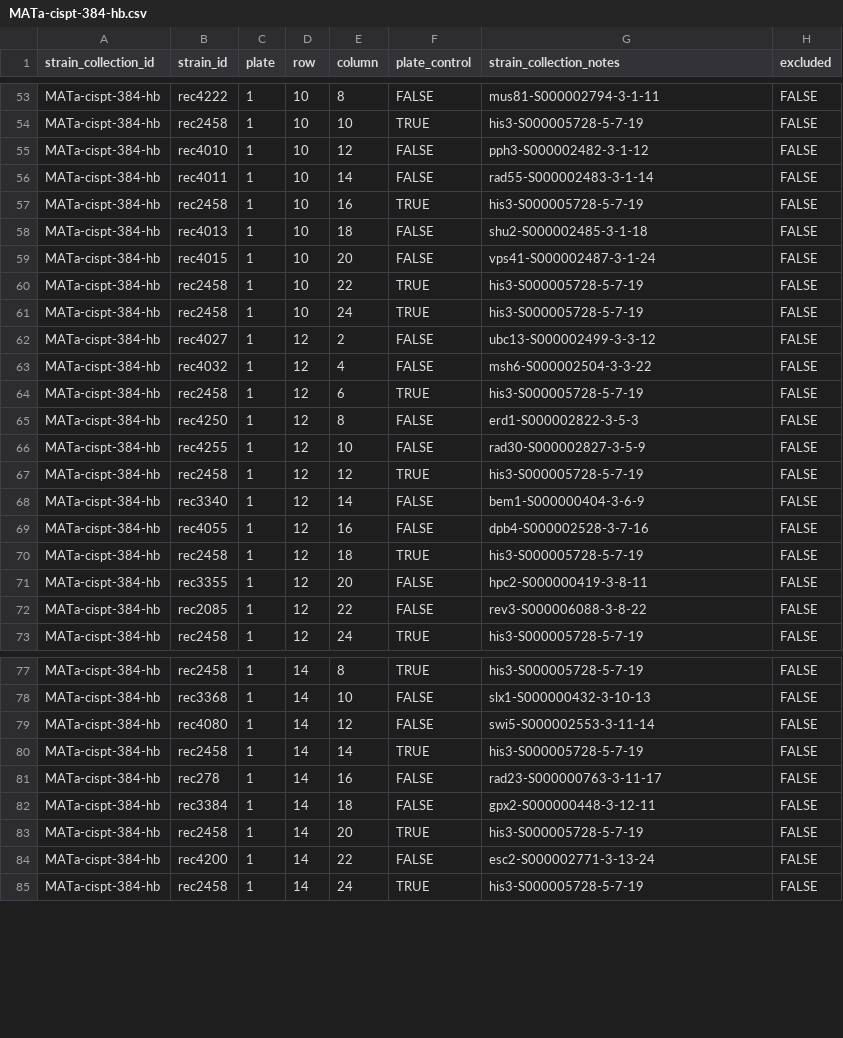
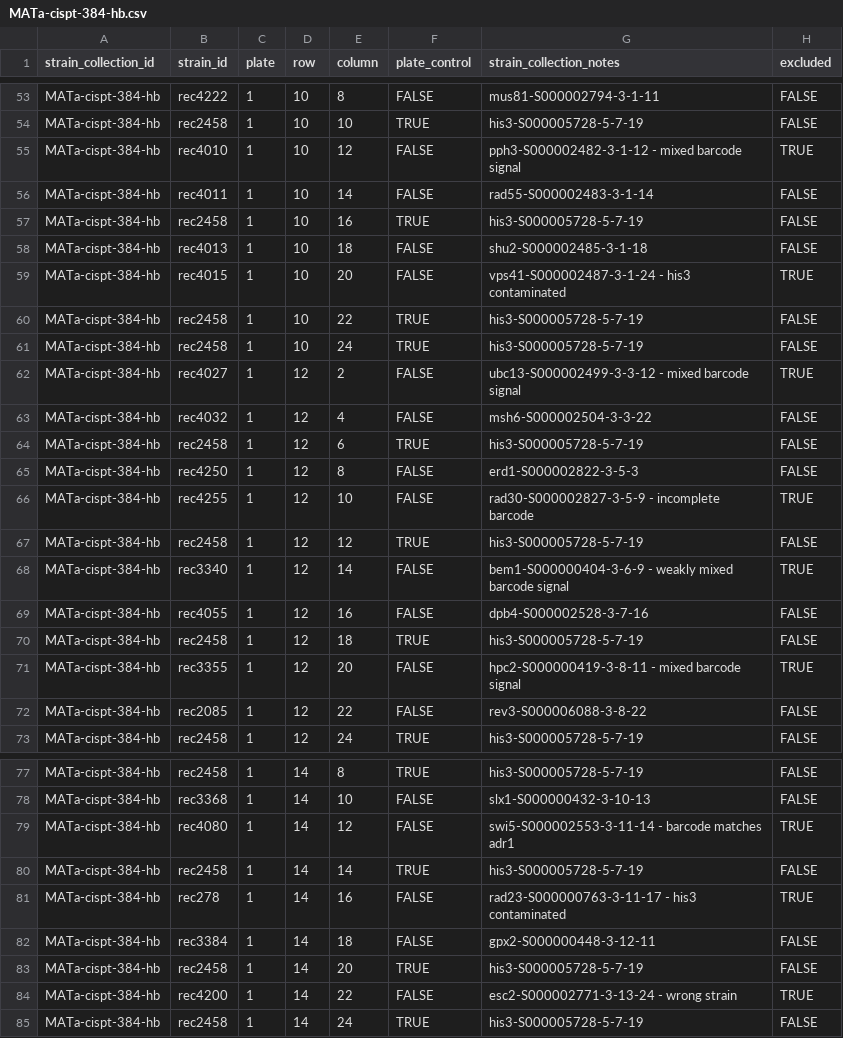
Before and after one commit to gaelfortin/rothfreezer, a CSV file: inst/db/strain-collections/MATa-cispt-384-hb.csv, drawn as a sheet; only a part is shown, gaps mark what is left out; the diff covers the shown part only.

Commit message:
Updates to cisplatin collection annotation (#16)
* FIXED and ANNOTATED strain collection MATa-cispt-384-hb-V2

* ANNOTATED and EXCLUDED strains from original MATa-cispt-384-hb

```diff
--- a/inst/db/strain-collections/MATa-cispt-384-hb.csv
+++ b/inst/db/strain-collections/MATa-cispt-384-hb.csv
@@ -54,3 +54,3 @@ MATa-cispt-384-hb,rec4222,1,10,8,FALSE,mus81-S000002794-3-1-11,FALSE
 MATa-cispt-384-hb,rec2458,1,10,10,TRUE,his3-S000005728-5-7-19,FALSE
-MATa-cispt-384-hb,rec4010,1,10,12,FALSE,pph3-S000002482-3-1-12,FALSE
+MATa-cispt-384-hb,rec4010,1,10,12,FALSE,pph3-S000002482-3-1-12 - mixed barcode signal,TRUE
 MATa-cispt-384-hb,rec4011,1,10,14,FALSE,rad55-S000002483-3-1-14,FALSE
@@ -58,6 +58,6 @@ MATa-cispt-384-hb,rec2458,1,10,16,TRUE,his3-S000005728-5-7-19,FALSE
 MATa-cispt-384-hb,rec4013,1,10,18,FALSE,shu2-S000002485-3-1-18,FALSE
-MATa-cispt-384-hb,rec4015,1,10,20,FALSE,vps41-S000002487-3-1-24,FALSE
+MATa-cispt-384-hb,rec4015,1,10,20,FALSE,vps41-S000002487-3-1-24 - his3 contaminated,TRUE
 MATa-cispt-384-hb,rec2458,1,10,22,TRUE,his3-S000005728-5-7-19,FALSE
 MATa-cispt-384-hb,rec2458,1,10,24,TRUE,his3-S000005728-5-7-19,FALSE
-MATa-cispt-384-hb,rec4027,1,12,2,FALSE,ubc13-S000002499-3-3-12,FALSE
+MATa-cispt-384-hb,rec4027,1,12,2,FALSE,ubc13-S000002499-3-3-12 - mixed barcode signal,TRUE
 MATa-cispt-384-hb,rec4032,1,12,4,FALSE,msh6-S000002504-3-3-22,FALSE
@@ -65,8 +65,8 @@ MATa-cispt-384-hb,rec2458,1,12,6,TRUE,his3-S000005728-5-7-19,FALSE
 MATa-cispt-384-hb,rec4250,1,12,8,FALSE,erd1-S000002822-3-5-3,FALSE
-MATa-cispt-384-hb,rec4255,1,12,10,FALSE,rad30-S000002827-3-5-9,FALSE
+MATa-cispt-384-hb,rec4255,1,12,10,FALSE,rad30-S000002827-3-5-9  - incomplete barcode,TRUE
 MATa-cispt-384-hb,rec2458,1,12,12,TRUE,his3-S000005728-5-7-19,FALSE
-MATa-cispt-384-hb,rec3340,1,12,14,FALSE,bem1-S000000404-3-6-9,FALSE
+MATa-cispt-384-hb,rec3340,1,12,14,FALSE,bem1-S000000404-3-6-9  - weakly mixed barcode signal,TRUE
 MATa-cispt-384-hb,rec4055,1,12,16,FALSE,dpb4-S000002528-3-7-16,FALSE
 MATa-cispt-384-hb,rec2458,1,12,18,TRUE,his3-S000005728-5-7-19,FALSE
-MATa-cispt-384-hb,rec3355,1,12,20,FALSE,hpc2-S000000419-3-8-11,FALSE
+MATa-cispt-384-hb,rec3355,1,12,20,FALSE,hpc2-S000000419-3-8-11  - mixed barcode signal,TRUE
 MATa-cispt-384-hb,rec2085,1,12,22,FALSE,rev3-S000006088-3-8-22,FALSE
@@ -78,8 +78,8 @@ MATa-cispt-384-hb,rec2458,1,14,8,TRUE,his3-S000005728-5-7-19,FALSE
 MATa-cispt-384-hb,rec3368,1,14,10,FALSE,slx1-S000000432-3-10-13,FALSE
-MATa-cispt-384-hb,rec4080,1,14,12,FALSE,swi5-S000002553-3-11-14,FALSE
+MATa-cispt-384-hb,rec4080,1,14,12,FALSE,swi5-S000002553-3-11-14 - barcode matches adr1,TRUE
 MATa-cispt-384-hb,rec2458,1,14,14,TRUE,his3-S000005728-5-7-19,FALSE
-MATa-cispt-384-hb,rec278,1,14,16,FALSE,rad23-S000000763-3-11-17,FALSE
+MATa-cispt-384-hb,rec278,1,14,16,FALSE,rad23-S000000763-3-11-17 - his3 contaminated,TRUE
 MATa-cispt-384-hb,rec3384,1,14,18,FALSE,gpx2-S000000448-3-12-11,FALSE
 MATa-cispt-384-hb,rec2458,1,14,20,TRUE,his3-S000005728-5-7-19,FALSE
-MATa-cispt-384-hb,rec4200,1,14,22,FALSE,esc2-S000002771-3-13-24,FALSE
+MATa-cispt-384-hb,rec4200,1,14,22,FALSE,esc2-S000002771-3-13-24 - wrong strain,TRUE
 MATa-cispt-384-hb,rec2458,1,14,24,TRUE,his3-S000005728-5-7-19,FALSE
```
Also changed, not shown: 97 edited cells elsewhere in this file, inst/db/strain-collections/MATa-cispt-384-hb-V2.csv.
